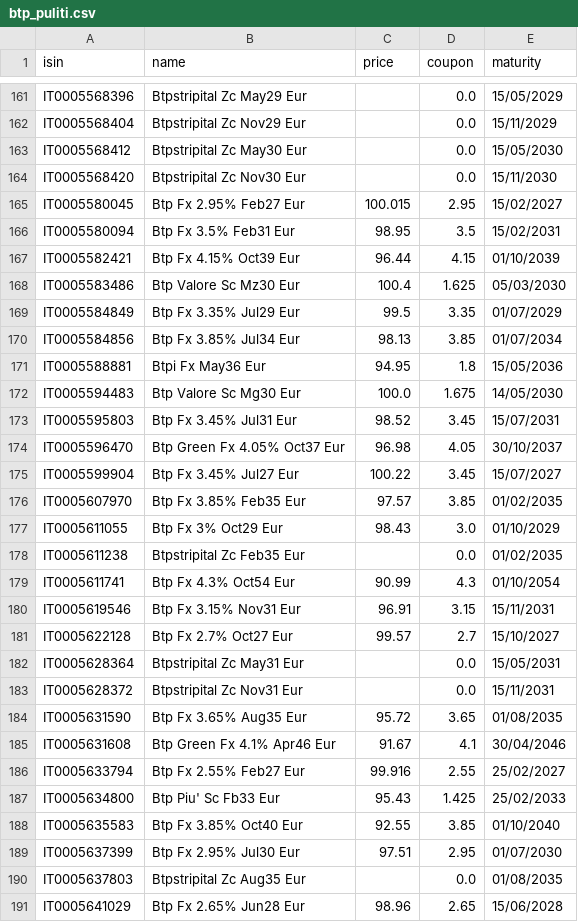
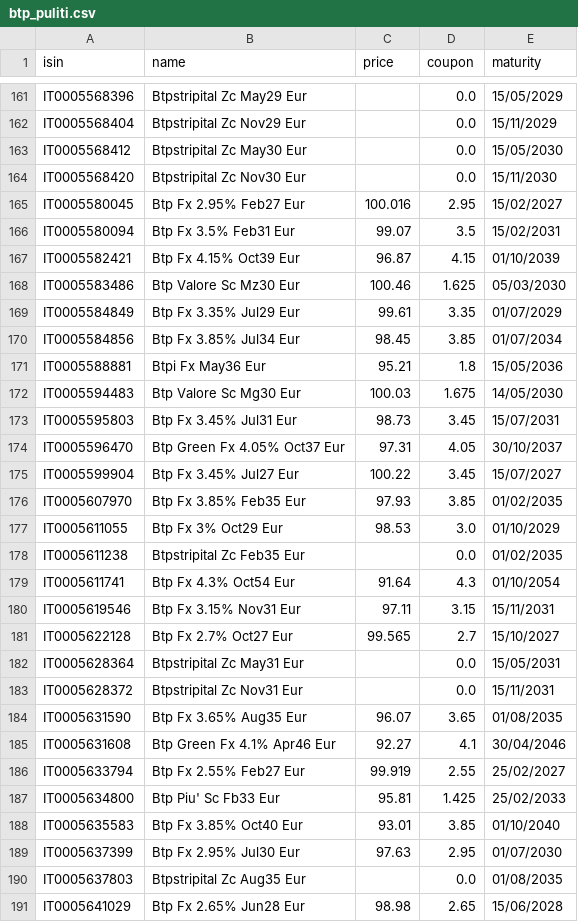
Before and after one commit to norsetto62/btp-mot, a CSV file: btp_puliti.csv, drawn as a sheet; only a part is shown, gaps mark what is left out; the diff covers the shown part only.

```diff
--- a/btp_puliti.csv
+++ b/btp_puliti.csv
@@ -164,28 +164,28 @@ IT0005568412,Btpstripital Zc May30 Eur,,0.0,15/05/2030
 IT0005568420,Btpstripital Zc Nov30 Eur,,0.0,15/11/2030
-IT0005580045,Btp Fx 2.95% Feb27 Eur,100.015,2.95,15/02/2027
-IT0005580094,Btp Fx 3.5% Feb31 Eur,98.95,3.5,15/02/2031
-IT0005582421,Btp Fx 4.15% Oct39 Eur,96.44,4.15,01/10/2039
-IT0005583486,Btp Valore Sc Mz30 Eur,100.4,1.625,05/03/2030
-IT0005584849,Btp Fx 3.35% Jul29 Eur,99.5,3.35,01/07/2029
-IT0005584856,Btp Fx 3.85% Jul34 Eur,98.13,3.85,01/07/2034
-IT0005588881,Btpi Fx May36 Eur,94.95,1.8,15/05/2036
-IT0005594483,Btp Valore Sc Mg30 Eur,100.0,1.675,14/05/2030
-IT0005595803,Btp Fx 3.45% Jul31 Eur,98.52,3.45,15/07/2031
-IT0005596470,Btp Green Fx 4.05% Oct37 Eur,96.98,4.05,30/10/2037
+IT0005580045,Btp Fx 2.95% Feb27 Eur,100.016,2.95,15/02/2027
+IT0005580094,Btp Fx 3.5% Feb31 Eur,99.07,3.5,15/02/2031
+IT0005582421,Btp Fx 4.15% Oct39 Eur,96.87,4.15,01/10/2039
+IT0005583486,Btp Valore Sc Mz30 Eur,100.46,1.625,05/03/2030
+IT0005584849,Btp Fx 3.35% Jul29 Eur,99.61,3.35,01/07/2029
+IT0005584856,Btp Fx 3.85% Jul34 Eur,98.45,3.85,01/07/2034
+IT0005588881,Btpi Fx May36 Eur,95.21,1.8,15/05/2036
+IT0005594483,Btp Valore Sc Mg30 Eur,100.03,1.675,14/05/2030
+IT0005595803,Btp Fx 3.45% Jul31 Eur,98.73,3.45,15/07/2031
+IT0005596470,Btp Green Fx 4.05% Oct37 Eur,97.31,4.05,30/10/2037
 IT0005599904,Btp Fx 3.45% Jul27 Eur,100.22,3.45,15/07/2027
-IT0005607970,Btp Fx 3.85% Feb35 Eur,97.57,3.85,01/02/2035
-IT0005611055,Btp Fx 3% Oct29 Eur,98.43,3.0,01/10/2029
+IT0005607970,Btp Fx 3.85% Feb35 Eur,97.93,3.85,01/02/2035
+IT0005611055,Btp Fx 3% Oct29 Eur,98.53,3.0,01/10/2029
 IT0005611238,Btpstripital Zc Feb35 Eur,,0.0,01/02/2035
-IT0005611741,Btp Fx 4.3% Oct54 Eur,90.99,4.3,01/10/2054
-IT0005619546,Btp Fx 3.15% Nov31 Eur,96.91,3.15,15/11/2031
-IT0005622128,Btp Fx 2.7% Oct27 Eur,99.57,2.7,15/10/2027
+IT0005611741,Btp Fx 4.3% Oct54 Eur,91.64,4.3,01/10/2054
+IT0005619546,Btp Fx 3.15% Nov31 Eur,97.11,3.15,15/11/2031
+IT0005622128,Btp Fx 2.7% Oct27 Eur,99.565,2.7,15/10/2027
 IT0005628364,Btpstripital Zc May31 Eur,,0.0,15/05/2031
 IT0005628372,Btpstripital Zc Nov31 Eur,,0.0,15/11/2031
-IT0005631590,Btp Fx 3.65% Aug35 Eur,95.72,3.65,01/08/2035
-IT0005631608,Btp Green Fx 4.1% Apr46 Eur,91.67,4.1,30/04/2046
-IT0005633794,Btp Fx 2.55% Feb27 Eur,99.916,2.55,25/02/2027
-IT0005634800,Btp Piu' Sc Fb33 Eur,95.43,1.425,25/02/2033
-IT0005635583,Btp Fx 3.85% Oct40 Eur,92.55,3.85,01/10/2040
-IT0005637399,Btp Fx 2.95% Jul30 Eur,97.51,2.95,01/07/2030
+IT0005631590,Btp Fx 3.65% Aug35 Eur,96.07,3.65,01/08/2035
+IT0005631608,Btp Green Fx 4.1% Apr46 Eur,92.27,4.1,30/04/2046
+IT0005633794,Btp Fx 2.55% Feb27 Eur,99.919,2.55,25/02/2027
+IT0005634800,Btp Piu' Sc Fb33 Eur,95.81,1.425,25/02/2033
+IT0005635583,Btp Fx 3.85% Oct40 Eur,93.01,3.85,01/10/2040
+IT0005637399,Btp Fx 2.95% Jul30 Eur,97.63,2.95,01/07/2030
 IT0005637803,Btpstripital Zc Aug35 Eur,,0.0,01/08/2035
-IT0005641029,Btp Fx 2.65% Jun28 Eur,98.96,2.65,15/06/2028
+IT0005641029,Btp Fx 2.65% Jun28 Eur,98.98,2.65,15/06/2028
```
Also changed, not shown: 137 edited cells elsewhere in this file, 2 other files.
